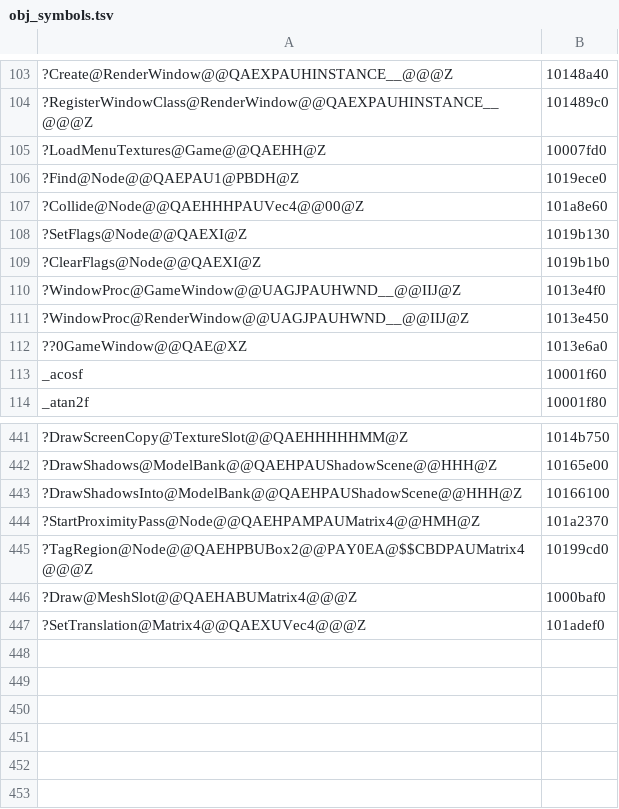
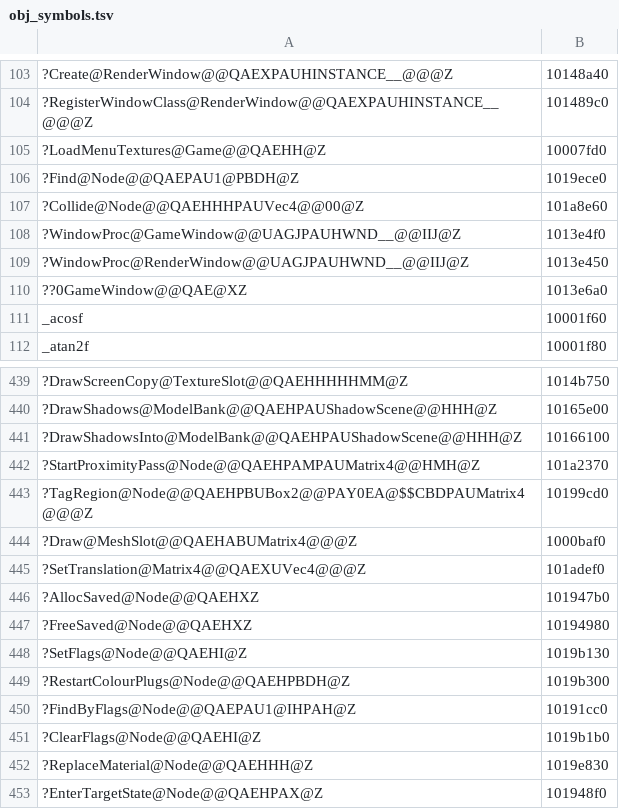
Before and after one commit to ObeseCatLord/Gurumin-Decompilation, a TSV file: decomp/obj_symbols.tsv, drawn as a sheet; only a part is shown, gaps mark what is left out; removed rows and columns are numbered as before the commit, all else as after; the diff names each change by its address in the sheet, - before the commit and + after, or states it on an @@ line.

```diff
--- a/decomp/obj_symbols.tsv
+++ b/decomp/obj_symbols.tsv
-row 108: ?SetFlags@Node@@QAEXI@Z | 1019b130
-row 109: ?ClearFlags@Node@@QAEXI@Z | 1019b1b0
+row 446: ?AllocSaved@Node@@QAEHXZ | 101947b0
+row 447: ?FreeSaved@Node@@QAEHXZ | 10194980
+row 448: ?SetFlags@Node@@QAEHI@Z | 1019b130
+row 449: ?RestartColourPlugs@Node@@QAEHPBDH@Z | 1019b300
+row 450: ?FindByFlags@Node@@QAEPAU1@IHPAH@Z | 10191cc0
+row 451: ?ClearFlags@Node@@QAEHI@Z | 1019b1b0
+row 452: ?ReplaceMaterial@Node@@QAEHHH@Z | 1019e830
+row 453: ?EnterTargetState@Node@@QAEHPAX@Z | 101948f0
```
Also changed, not shown: 48 other files.
